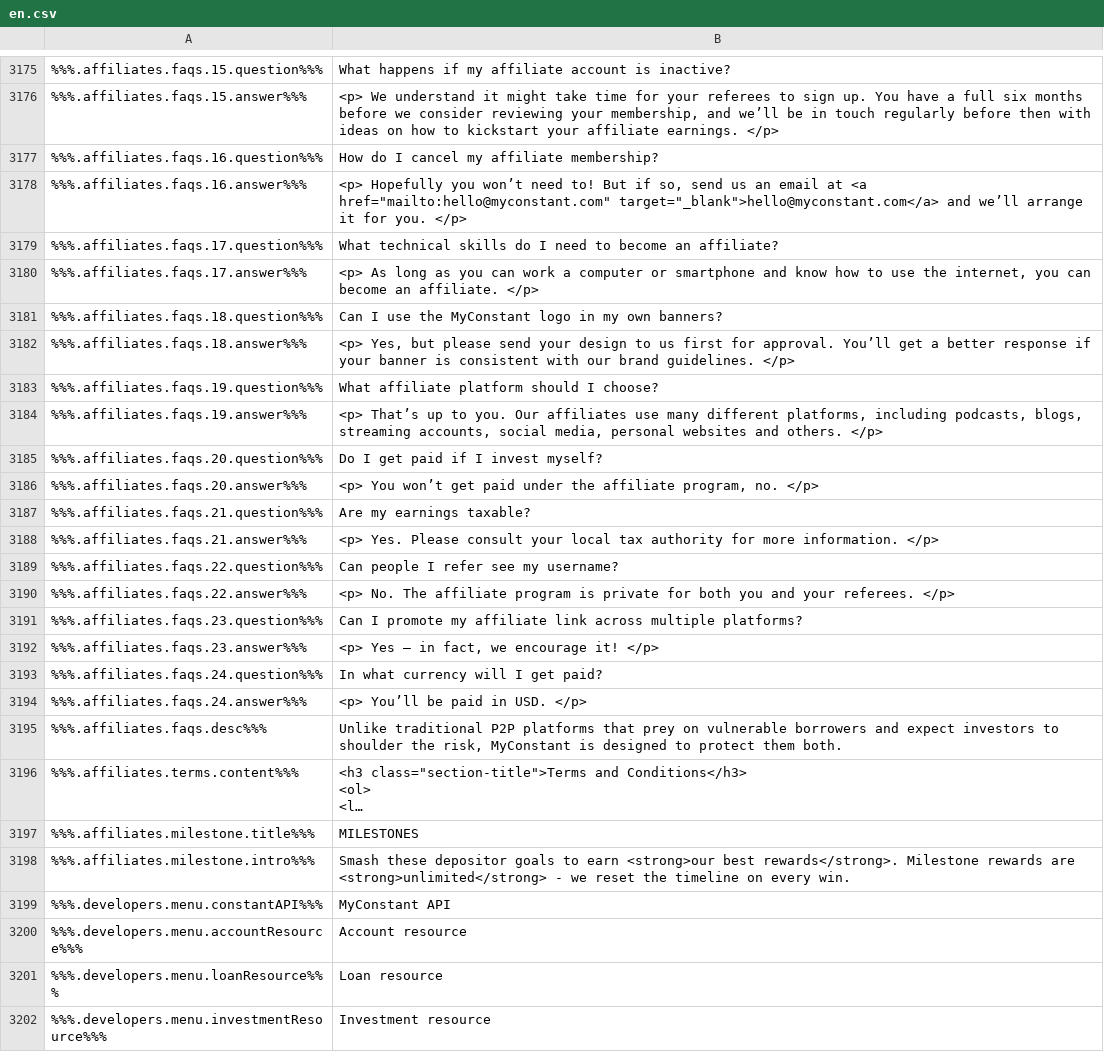
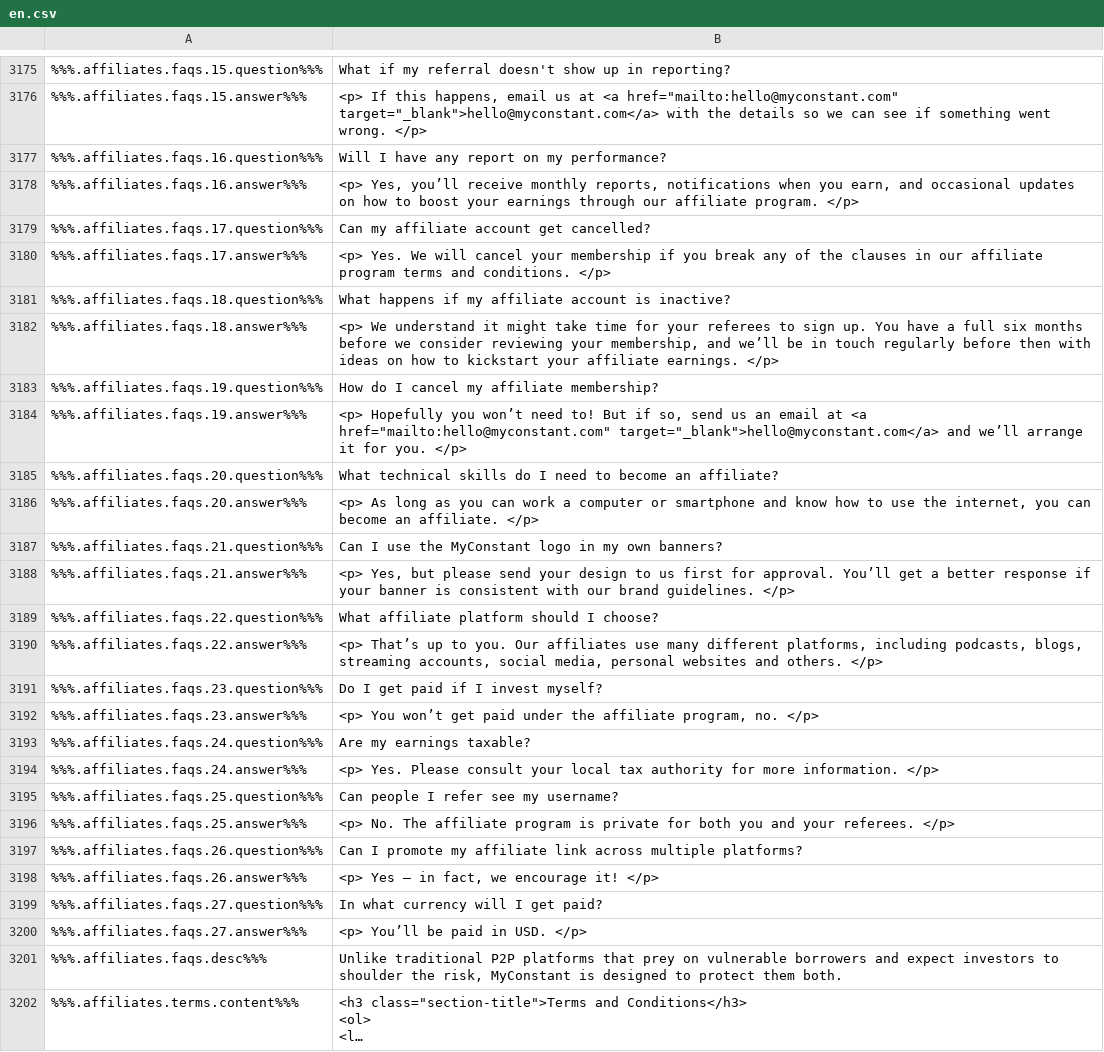
Before and after one commit to duyhtq/constant-web-i18n, a CSV file: store/en.csv, drawn as a sheet; only a part is shown, gaps mark what is left out; the shorter side is filled out with more unchanged rows; long unchanged cells end in …; the diff covers the shown part only; the diff names each change by its address in the sheet, - before the commit and + after, or states it on an @@ line.

```diff
--- a/store/en.csv
+++ b/store/en.csv
-B3175: What happens if my affiliate account is inactive?
+B3175: What if my referral doesn't show up in reporting?
-B3176: <p> We understand it might take time for your referees to sign up. You have a full six months before we consider reviewing your membership, and we’ll be in touch regularly before then with ideas on how to kickstart your affiliate earnings. </p>
+B3176: <p> If this happens, email us at <a href="mailto:hello@myconstant.com" target="_blank">hello@myconstant.com</a> with the details so we can see if something went wrong. </p>
-B3177: How do I cancel my affiliate membership?
+B3177: Will I have any report on my performance?
-B3178: <p> Hopefully you won’t need to! But if so, send us an email at <a href="mailto:hello@myconstant.com" target="_blank">hello@myconstant.com</a> and we’ll arrange it for you. </p>
+B3178: <p> Yes, you’ll receive monthly reports, notifications when you earn, and occasional updates on how to boost your earnings through our affiliate program. </p>
-B3179: What technical skills do I need to become an affiliate?
+B3179: Can my affiliate account get cancelled?
-B3180: <p> As long as you can work a computer or smartphone and know how to use the internet, you can become an affiliate. </p>
+B3180: <p> Yes. We will cancel your membership if you break any of the clauses in our affiliate program terms and conditions. </p>
-B3181: Can I use the MyConstant logo in my own banners?
+B3181: What happens if my affiliate account is inactive?
-B3182: <p> Yes, but please send your design to us first for approval. You’ll get a better response if your banner is consistent with our brand guidelines. </p>
+B3182: <p> We understand it might take time for your referees to sign up. You have a full six months before we consider reviewing your membership, and we’ll be in touch regularly before then with ideas on how to kickstart your affiliate earnings. </p>
-B3183: What affiliate platform should I choose?
+B3183: How do I cancel my affiliate membership?
-B3184: <p> That’s up to you. Our affiliates use many different platforms, including podcasts, blogs, streaming accounts, social media, personal websites and others. </p>
+B3184: <p> Hopefully you won’t need to! But if so, send us an email at <a href="mailto:hello@myconstant.com" target="_blank">hello@myconstant.com</a> and we’ll arrange it for you. </p>
-B3185: Do I get paid if I invest myself?
+B3185: What technical skills do I need to become an affiliate?
-B3186: <p> You won’t get paid under the affiliate program, no. </p>
+B3186: <p> As long as you can work a computer or smartphone and know how to use the internet, you can become an affiliate. </p>
-B3187: Are my earnings taxable?
+B3187: Can I use the MyConstant logo in my own banners?
-B3188: <p> Yes. Please consult your local tax authority for more information. </p>
+B3188: <p> Yes, but please send your design to us first for approval. You’ll get a better response if your banner is consistent with our brand guidelines. </p>
-B3189: Can people I refer see my username?
+B3189: What affiliate platform should I choose?
-B3190: <p> No. The affiliate program is private for both you and your referees. </p>
+B3190: <p> That’s up to you. Our affiliates use many different platforms, including podcasts, blogs, streaming accounts, social media, personal websites and others. </p>
-B3191: Can I promote my affiliate link across multiple platforms?
+B3191: Do I get paid if I invest myself?
-B3192: <p> Yes – in fact, we encourage it! </p>
+B3192: <p> You won’t get paid under the affiliate program, no. </p>
-B3193: In what currency will I get paid?
+B3193: Are my earnings taxable?
-B3194: <p> You’ll be paid in USD. </p>
+B3194: <p> Yes. Please consult your local tax authority for more information. </p>
+row 3195: %%%.affiliates.faqs.25.question%%% | Can people I refer see my username?
+row 3196: %%%.affiliates.faqs.25.answer%%% | <p> No. The affiliate program is private for both you and your referees. </p>
+row 3197: %%%.affiliates.faqs.26.question%%% | Can I promote my affiliate link across multiple platforms?
+row 3198: %%%.affiliates.faqs.26.answer%%% | <p> Yes – in fact, we encourage it! </p>
+row 3199: %%%.affiliates.faqs.27.question%%% | In what currency will I get paid?
+row 3200: %%%.affiliates.faqs.27.answer%%% | <p> You’ll be paid in USD. </p>
```
Also changed, not shown: 28 edited cells elsewhere in this file, 2 other files.
